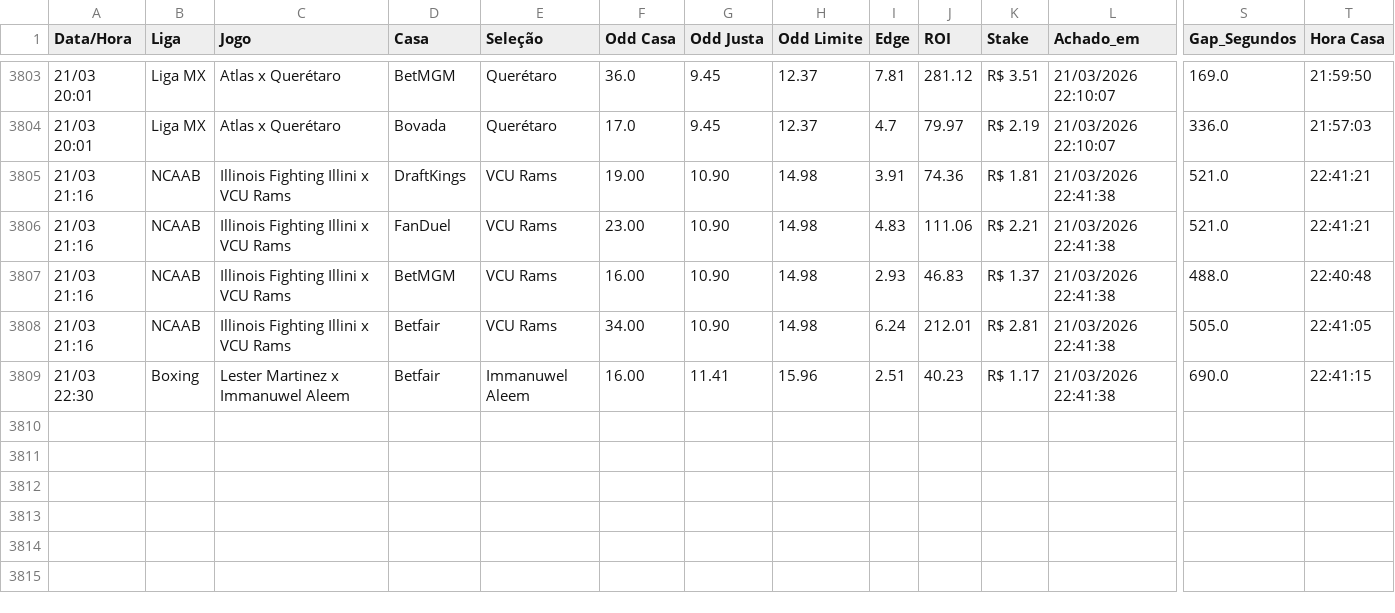
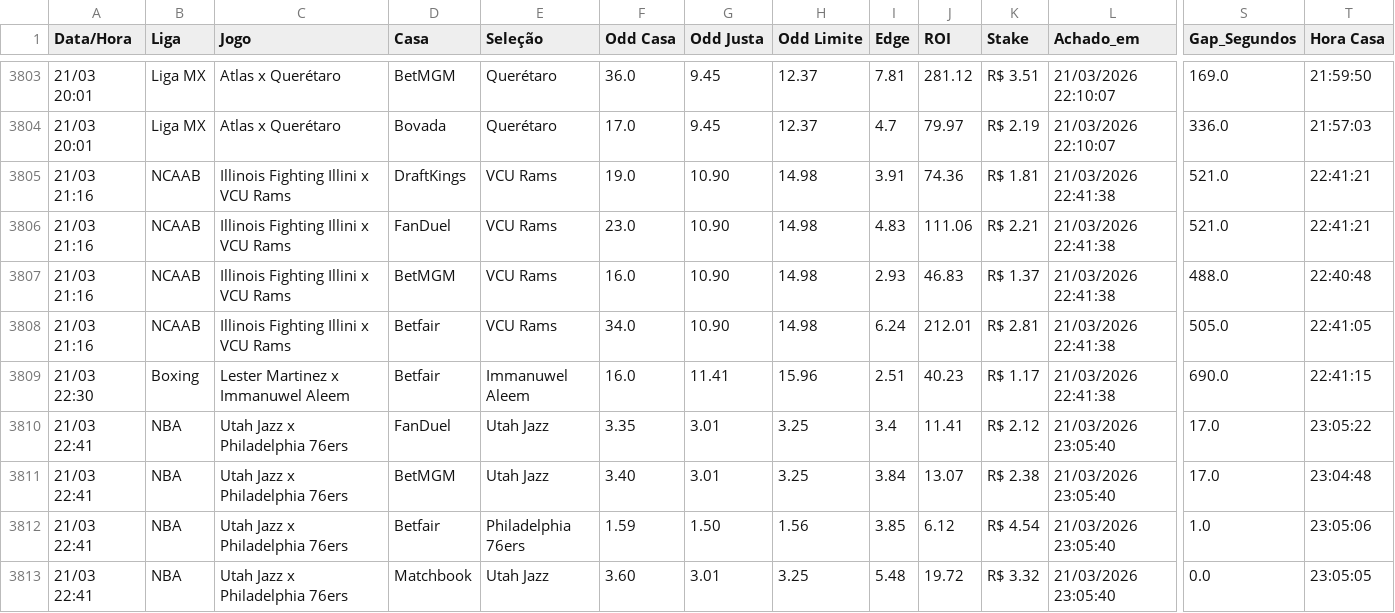
Before and after one commit to BerMontesanti/fundo-bet, a CSV file: historico_apostas.csv, drawn as a sheet; only a part is shown, gaps mark what is left out; rows hold the shown columns only; the diff names each change by its address in the sheet, - before the commit and + after, or states it on an @@ line.

```diff
--- a/historico_apostas.csv
+++ b/historico_apostas.csv
-F3805 (Odd Casa): 19.00
+F3805 (Odd Casa): 19.0
-F3806 (Odd Casa): 23.00
+F3806 (Odd Casa): 23.0
-F3807 (Odd Casa): 16.00
+F3807 (Odd Casa): 16.0
-F3808 (Odd Casa): 34.00
+F3808 (Odd Casa): 34.0
-F3809 (Odd Casa): 16.00
+F3809 (Odd Casa): 16.0
+row 3810: 21/03 22:41 | NBA | Utah Jazz x Philadelphia 76ers | FanDuel | Utah Jazz | 3.35 | 3.01 | 3.25 | 3.4 | 11.41 | R$ 2.12 | 21/03/2026 23:05:40 | 17.0 | 23:05:22
+row 3811: 21/03 22:41 | NBA | Utah Jazz x Philadelphia 76ers | BetMGM | Utah Jazz | 3.40 | 3.01 | 3.25 | 3.84 | 13.07 | R$ 2.38 | 21/03/2026 23:05:40 | 17.0 | 23:04:48
+row 3812: 21/03 22:41 | NBA | Utah Jazz x Philadelphia 76ers | Betfair | Philadelphia 76ers | 1.59 | 1.50 | 1.56 | 3.85 | 6.12 | R$ 4.54 | 21/03/2026 23:05:40 | 1.0 | 23:05:06
+row 3813: 21/03 22:41 | NBA | Utah Jazz x Philadelphia 76ers | Matchbook | Utah Jazz | 3.60 | 3.01 | 3.25 | 5.48 | 19.72 | R$ 3.32 | 21/03/2026 23:05:40 | 0.0 | 23:05:05
```
